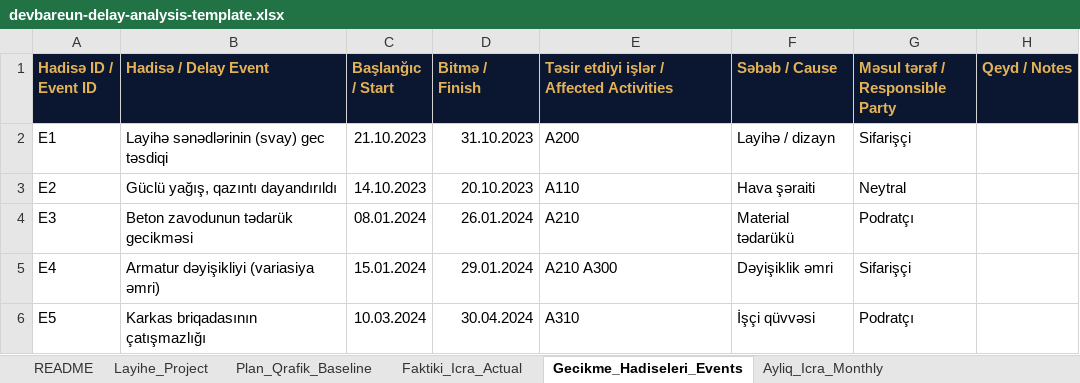
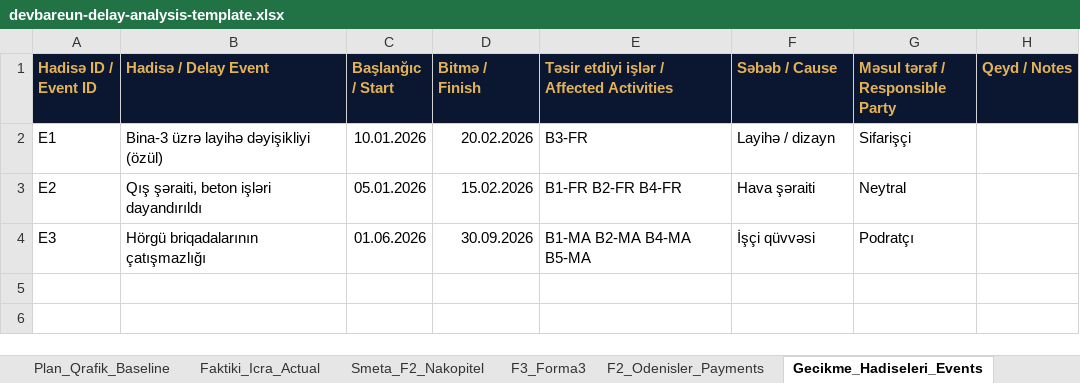
Before and after one commit to cavittekle/devbareun, an Excel workbook: frontend/templates/devbareun-delay-analysis-template.xlsx, sheet Gecikme_Hadiseleri_Events, drawn as a sheet; values as stored, in another font and other column widths than the file's, no borders; the diff names each change by its address in the sheet, - before the commit and + after, or states it on an @@ line.

```diff
--- a/frontend/templates/devbareun-delay-analysis-template.xlsx (sheet Gecikme_Hadiseleri_Events)
+++ b/frontend/templates/devbareun-delay-analysis-template.xlsx (sheet Gecikme_Hadiseleri_Events)
+sheet tab: Smeta_F2_Nakopitel
+sheet tab: F3_Forma3
-B2 (Hadisə / Delay Event): Layihə sənədlərinin (svay) gec təsdiqi
+B2 (Hadisə / Delay Event): Bina-3 üzrə layihə dəyişikliyi (özül)
-C2 (Başlanğıc / Start): 21.10.2023
+C2 (Başlanğıc / Start): 10.01.2026
-D2 (Bitmə / Finish): 31.10.2023
+D2 (Bitmə / Finish): 20.02.2026
-E2: A200
+E2: B3-FR
-B3 (Hadisə / Delay Event): Güclü yağış, qazıntı dayandırıldı
+B3 (Hadisə / Delay Event): Qış şəraiti, beton işləri dayandırıldı
-C3 (Başlanğıc / Start): 14.10.2023
+C3 (Başlanğıc / Start): 05.01.2026
-D3 (Bitmə / Finish): 20.10.2023
+D3 (Bitmə / Finish): 15.02.2026
-E3: A110
+E3: B1-FR B2-FR B4-FR
-B4 (Hadisə / Delay Event): Beton zavodunun tədarük gecikməsi
+B4 (Hadisə / Delay Event): Hörgü briqadalarının çatışmazlığı
-C4 (Başlanğıc / Start): 08.01.2024
+C4 (Başlanğıc / Start): 01.06.2026
-D4 (Bitmə / Finish): 26.01.2024
+D4 (Bitmə / Finish): 30.09.2026
-E4: A210
+E4: B1-MA B2-MA B4-MA B5-MA
-F4 (Səbəb / Cause): Material tədarükü
+F4 (Səbəb / Cause): İşçi qüvvəsi
-row 5: E4 | Armatur dəyişikliyi (variasiya əmri) | 15.01.2024 | 29.01.2024 | A210 A300 | Dəyişiklik əmri | Sifarişçi
-row 6: E5 | Karkas briqadasının çatışmazlığı | 10.03.2024 | 30.04.2024 | A310 | İşçi qüvvəsi | Podratçı
```
Also changed, not shown: sheet Plan_Qrafik_Baseline, sheet Faktiki_Icra_Actual, sheet F2_Odenisler_Payments, sheet README, sheet Layihe_Project, other sheet tabs, 24 other files.
